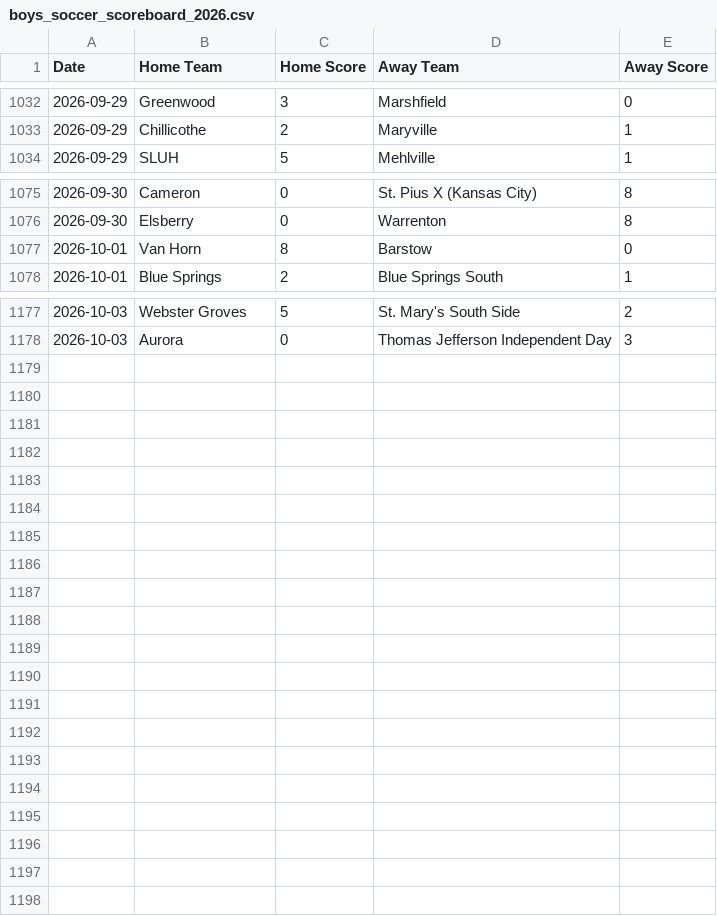
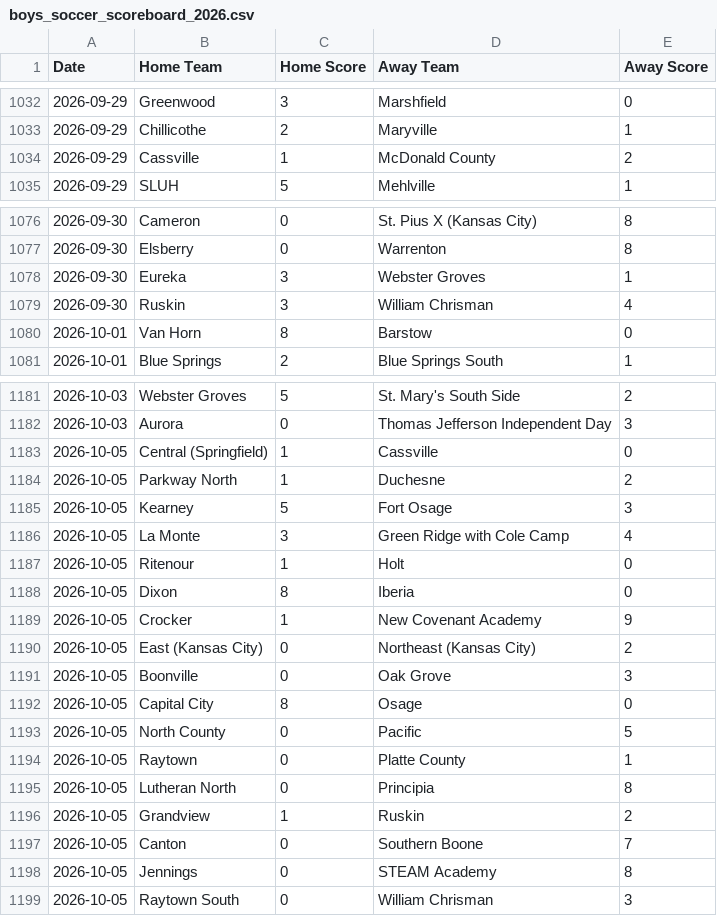
Before and after one commit to AllMOSports/Boys_Soccer_Ratings_2026, a CSV file: boys_soccer_scoreboard_2026.csv, drawn as a sheet; only a part is shown, gaps mark what is left out; the diff covers the shown part only.

```diff
--- a/boys_soccer_scoreboard_2026.csv
+++ b/boys_soccer_scoreboard_2026.csv
@@ -1033,2 +1033,3 @@ Date,Home Team,Home Score,Away Team,Away Score
 2026-09-29,Chillicothe,2,Maryville,1
+2026-09-29,Cassville,1,McDonald County,2
 2026-09-29,SLUH,5,Mehlville,1
@@ -1076,2 +1077,4 @@ Date,Home Team,Home Score,Away Team,Away Score
 2026-09-30,Elsberry,0,Warrenton,8
+2026-09-30,Eureka,3,Webster Groves,1
+2026-09-30,Ruskin,3,William Chrisman,4
 2026-10-01,Van Horn,8,Barstow,0
@@ -1178 +1182,18 @@ Date,Home Team,Home Score,Away Team,Away Score
 2026-10-03,Aurora,0,Thomas Jefferson Independent Day,3
+2026-10-05,Central (Springfield),1,Cassville,0
+2026-10-05,Parkway North,1,Duchesne,2
+2026-10-05,Kearney,5,Fort Osage,3
+2026-10-05,La Monte,3,Green Ridge with Cole Camp,4
+2026-10-05,Ritenour,1,Holt,0
+2026-10-05,Dixon,8,Iberia,0
+2026-10-05,Crocker,1,New Covenant Academy,9
+2026-10-05,East (Kansas City),0,Northeast (Kansas City),2
+2026-10-05,Boonville,0,Oak Grove,3
+2026-10-05,Capital City,8,Osage,0
+2026-10-05,North County,0,Pacific,5
+2026-10-05,Raytown,0,Platte County,1
+2026-10-05,Lutheran North,0,Principia,8
+2026-10-05,Grandview,1,Ruskin,2
+2026-10-05,Canton,0,Southern Boone,7
+2026-10-05,Jennings,0,STEAM Academy,8
+2026-10-05,Raytown South,0,William Chrisman,3
```
Also changed, not shown: 1 added row elsewhere in this file, boys_soccer_games_2026.csv, boys_soccer_games_2026_all.csv, 15 other files.
